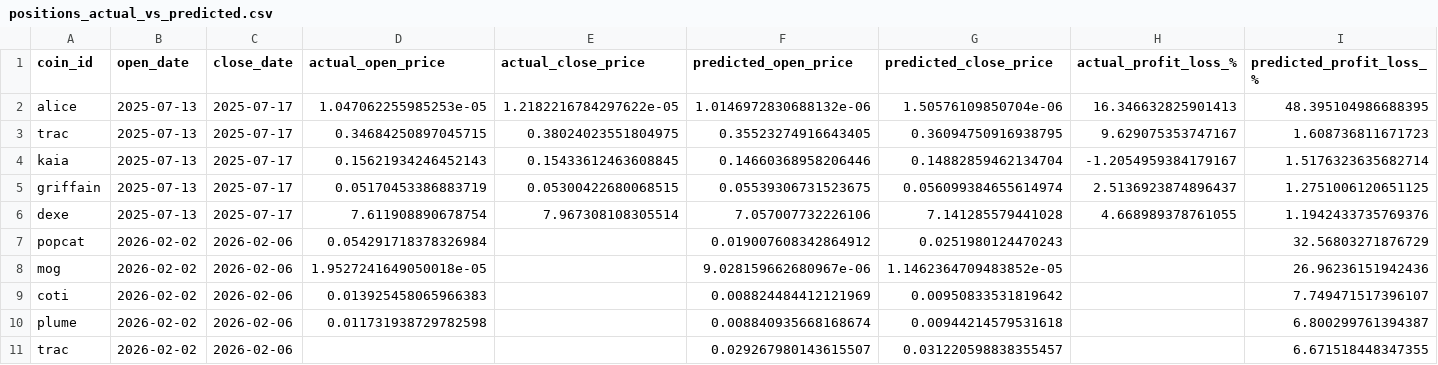
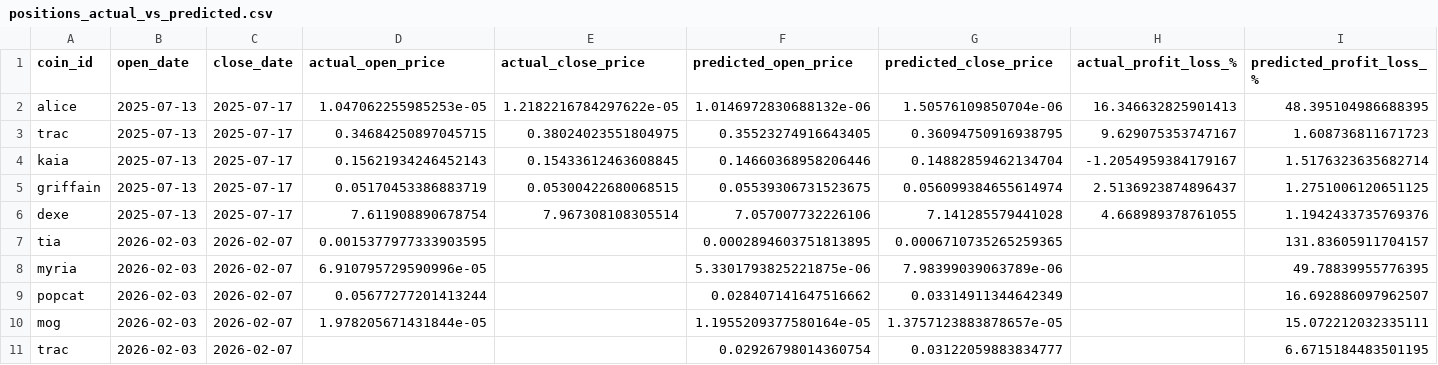
Before and after one commit to tamonashroy/price-prediction-app, a CSV file: positions_actual_vs_predicted.csv, drawn as a sheet.

```diff
--- a/positions_actual_vs_predicted.csv
+++ b/positions_actual_vs_predicted.csv
@@ -6,6 +6,6 @@ griffain,2025-07-13,2025-07-17,0.05170453386883719,0.05300422680068515,0.0553930
 dexe,2025-07-13,2025-07-17,7.611908890678754,7.967308108305514,7.057007732226106,7.141285579441028,4.668989378761055,1.1942433735769376
-popcat,2026-02-02,2026-02-06,0.054291718378326984,,0.019007608342864912,0.0251980124470243,,32.56803271876729
-mog,2026-02-02,2026-02-06,1.9527241649050018e-05,,9.028159662680967e-06,1.1462364709483852e-05,,26.96236151942436
-coti,2026-02-02,2026-02-06,0.013925458065966383,,0.008824484412121969,0.00950833531819642,,7.749471517396107
-plume,2026-02-02,2026-02-06,0.011731938729782598,,0.008840935668168674,0.00944214579531618,,6.800299761394387
-trac,2026-02-02,2026-02-06,,,0.029267980143615507,0.031220598838355457,,6.671518448347355
+tia,2026-02-03,2026-02-07,0.0015377977333903595,,0.0002894603751813895,0.0006710735265259365,,131.83605911704157
+myria,2026-02-03,2026-02-07,6.910795729590996e-05,,5.3301793825221875e-06,7.98399039063789e-06,,49.78839955776395
+popcat,2026-02-03,2026-02-07,0.05677277201413244,,0.028407141647516662,0.03314911344642349,,16.692886097962507
+mog,2026-02-03,2026-02-07,1.978205671431844e-05,,1.1955209377580164e-05,1.3757123883878657e-05,,15.072212032335111
+trac,2026-02-03,2026-02-07,,,0.02926798014360754,0.03122059883834777,,6.6715184483501195
```
Also changed, not shown: batch_5day_predictions.csv, batch_last5_actual_vs_predicted.csv, 2 other files.
